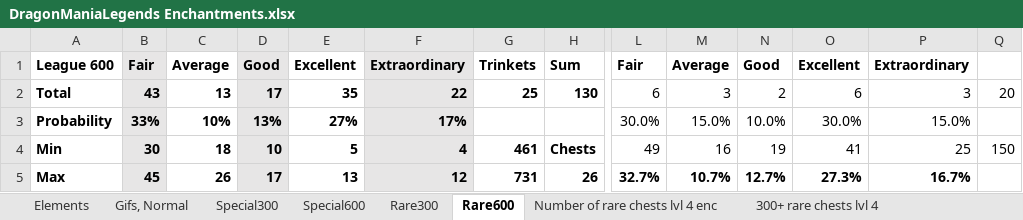
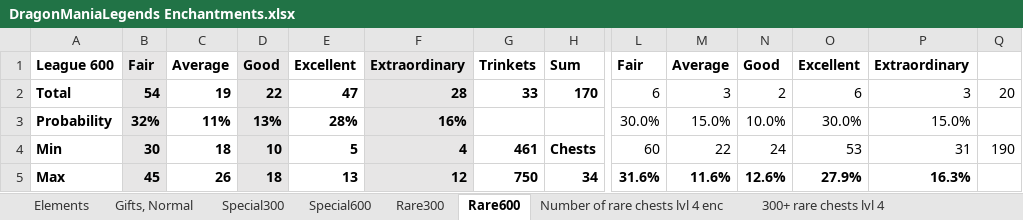
Before and after one commit to arberg/DragonManiaLegendsImageAnalyzer, an Excel workbook: DragonManiaLegends Enchantments.xlsx, sheet Rare600, drawn as a sheet; only a part is shown, gaps mark what is left out; values as stored, in another font and other column widths than the file's, no borders; the diff covers the shown part only; the diff names each change by its address in the sheet, - before the commit and + after, or states it on an @@ line.

```diff
--- a/DragonManiaLegends Enchantments.xlsx (sheet Rare600)
+++ b/DragonManiaLegends Enchantments.xlsx (sheet Rare600)
-sheet tab: Gifs, Normal
+sheet tab: Gifts, Normal
-B2: 43
+B2: 54
-C2: 13
+C2: 19
-D2: 17
+D2: 22
-E2: 35
+E2: 47
-F2: 22
+F2: 28
-G2: 25
+G2: 33
-H2: 130
+H2: 170
-B3: 33%
+B3: 32%
-C3: 10%
+C3: 11%
-E3: 27%
+E3: 28%
-F3: 17%
+F3: 16%
-L4: 49
+L4: 60
-M4: 16
+M4: 22
-N4: 19
+N4: 24
-O4: 41
+O4: 53
-P4: 25
+P4: 31
-Q4: 150
+Q4: 190
-D5: 17
+D5: 18
-G5: 731
+G5: 750
-H5: 26
+H5: 34
-L5: 32.7%
+L5: 31.6%
-M5: 10.7%
+M5: 11.6%
-N5: 12.7%
+N5: 12.6%
-O5: 27.3%
+O5: 27.9%
-P5: 16.7%
+P5: 16.3%
```
Also changed, not shown: 17 added rows and 19 edited cells elsewhere in this sheet, sheet Number of rare chests lvl 4 enc, sheet Elements, sheet 300+ rare chests lvl 4, other sheet tabs, formulas that keep their value, 7 other files.
